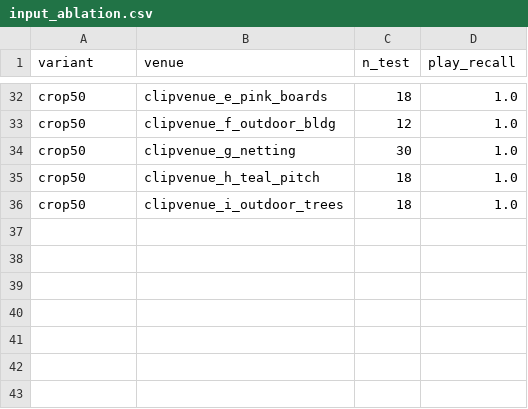
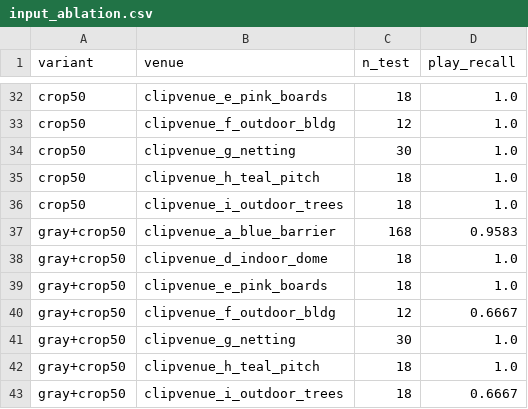
Before and after one commit to Mariam-Srour2003/multi-pitch-occupancy, a CSV file: results/input_ablation.csv, drawn as a sheet; only a part is shown, gaps mark what is left out.

Commit message:
Combined preprocessing is worse than either removal alone
Grayscale alone reaches 0.982 and crop50 alone 0.998 against a 0.960
baseline, but together they fall to 0.899 - below the baseline - and the
worst fold drops from 0.99 to 0.67.

The false-play rate on EMPTY frames stays at zero for every variant, so
this is not the model turning conservative and declining to say PLAY. It
has genuinely lost the ability to recognise play at an unseen venue.

Colour and the border each carry both venue identity, which does not
transfer, and part of the evidence for play. Removing one strips a
shortcut and leaves enough signal; removing both crosses an information
floor, since central greyscale structure at 224px cannot separate a pitch
with players from one without at a venue never seen.

"Remove more distractors" is therefore not monotone - a result invisible
from the two single-variant runs - and it revises the recommendation from
grayscale plus ROI to ROI alone. crop50 is a blind centre crop and is
still the best variant tested, so hand-drawn polygons should beat it, but
stacking grayscale on top should not be assumed to help.

```diff
--- a/results/input_ablation.csv
+++ b/results/input_ablation.csv
@@ -36 +36,8 @@ crop50,clipvenue_h_teal_pitch,18,1.0
 crop50,clipvenue_i_outdoor_trees,18,1.0
+gray+crop50,clipvenue_a_blue_barrier,168,0.9583
+gray+crop50,clipvenue_d_indoor_dome,18,1.0
+gray+crop50,clipvenue_e_pink_boards,18,1.0
+gray+crop50,clipvenue_f_outdoor_bldg,12,0.6667
+gray+crop50,clipvenue_g_netting,30,1.0
+gray+crop50,clipvenue_h_teal_pitch,18,1.0
+gray+crop50,clipvenue_i_outdoor_trees,18,0.6667
```
Also changed, not shown: 1 other file.
